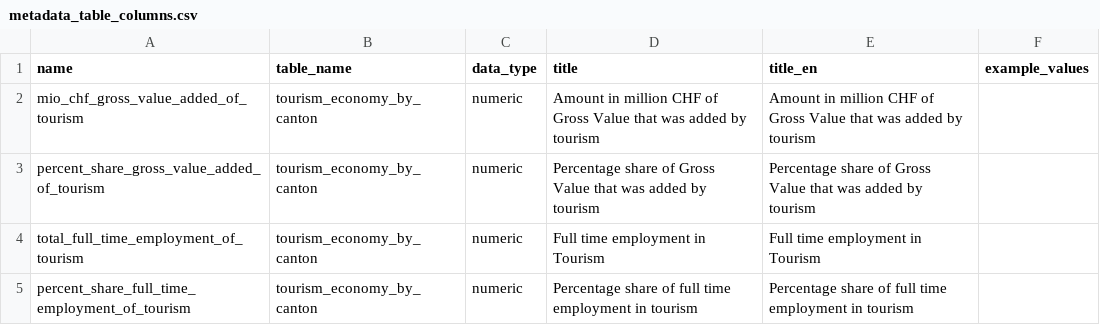
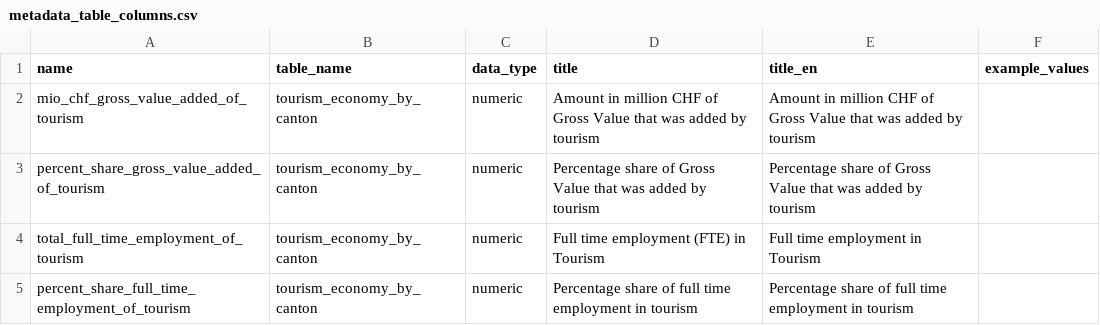
Before and after one commit to statistikZH/statbotData, a CSV file: pipelines/A14/metadata_table_columns.csv, drawn as a sheet.

Commit message:
doc(A14): add FTE abbreviation in metadata

```diff
--- a/pipelines/A14/metadata_table_columns.csv
+++ b/pipelines/A14/metadata_table_columns.csv
@@ -3,3 +3,3 @@ mio_chf_gross_value_added_of_tourism;tourism_economy_by_canton;numeric;Amount in
 percent_share_gross_value_added_of_tourism;tourism_economy_by_canton;numeric;Percentage share of Gross Value that was added by tourism;Percentage share of Gross Value that was added by tourism;
-total_full_time_employment_of_tourism;tourism_economy_by_canton;numeric;Full time employment in Tourism;Full time employment in Tourism;
+total_full_time_employment_of_tourism;tourism_economy_by_canton;numeric;Full time employment (FTE) in Tourism;Full time employment in Tourism;
 percent_share_full_time_employment_of_tourism;tourism_economy_by_canton;numeric;Percentage share of full time employment in tourism;Percentage share of full time employment in tourism;
```
